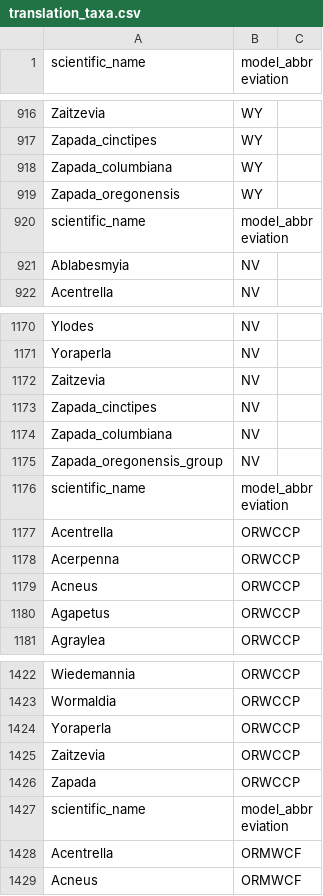
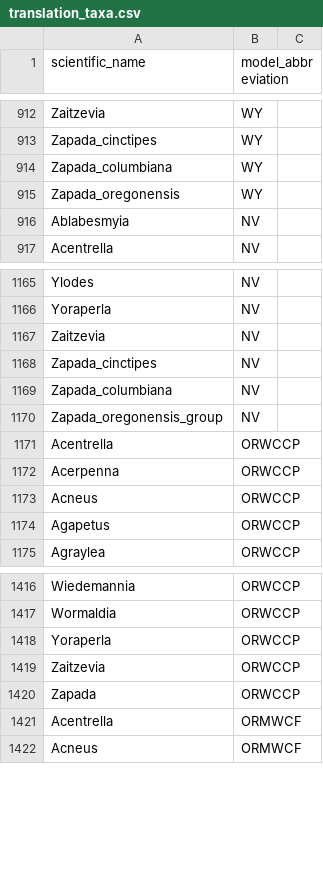
Before and after one commit to nick4rivers/namc-bug-db, a CSV file: python/data/translation_taxa.csv, drawn as a sheet; only a part is shown, gaps mark what is left out; removed rows and columns are numbered as before the commit, all else as after; the diff covers the shown part only; the diff names each change by its address in the sheet, - before the commit and + after, or states it on an @@ line.

```diff
--- a/python/data/translation_taxa.csv
+++ b/python/data/translation_taxa.csv
-row 920: scientific_name | model_abbreviation
-row 1176: scientific_name | model_abbreviation
-row 1427: scientific_name | model_abbreviation
```
Also changed, not shown: 1 added row and 5 removed rows elsewhere in this file.
